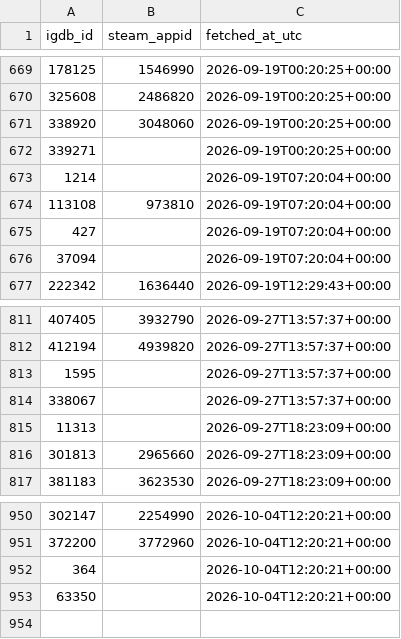
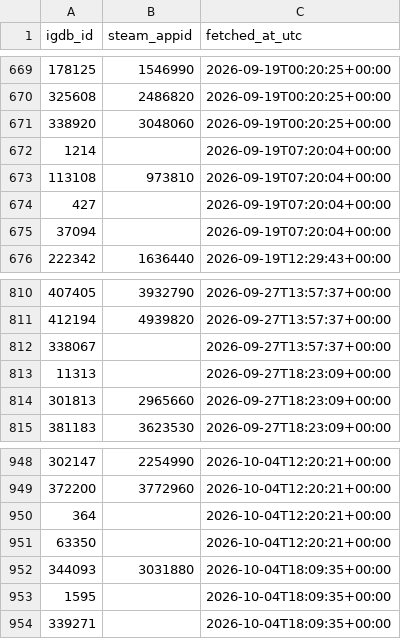
Before and after one commit to jaimelub17/projects, a CSV file: stream-radar/data/catalog/igdb_steam_map.csv, drawn as a sheet; only a part is shown, gaps mark what is left out; removed rows and columns are numbered as before the commit, all else as after; the diff names each change by its address in the sheet, - before the commit and + after, or states it on an @@ line.

```diff
--- a/stream-radar/data/catalog/igdb_steam_map.csv
+++ b/stream-radar/data/catalog/igdb_steam_map.csv
-row 672: 339271 |  | 2026-09-19T00:20:25+00:00
-row 813: 1595 |  | 2026-09-27T13:57:37+00:00
+row 952: 344093 | 3031880 | 2026-10-04T18:09:35+00:00
+row 953: 1595 |  | 2026-10-04T18:09:35+00:00
+row 954: 339271 |  | 2026-10-04T18:09:35+00:00
```
Also changed, not shown: 6 other files.
